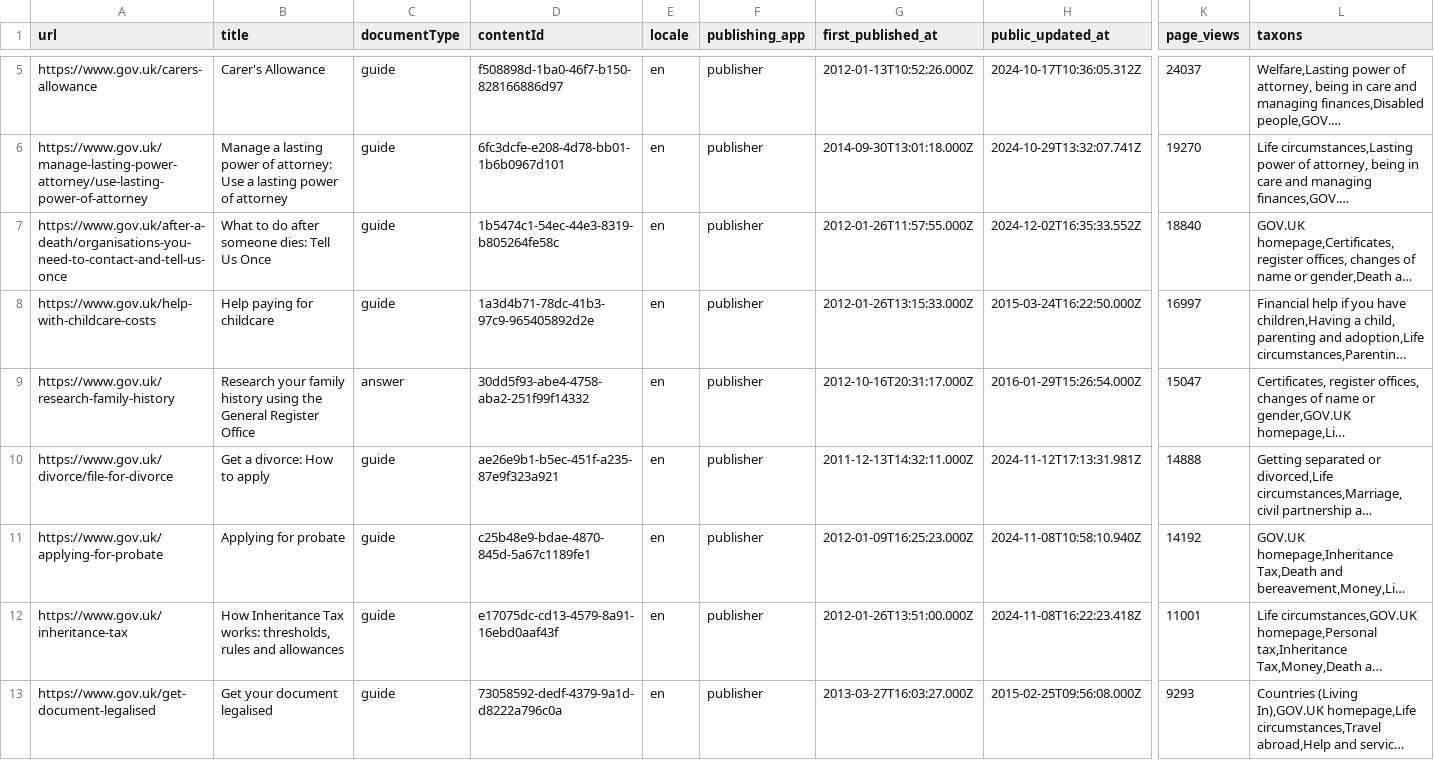
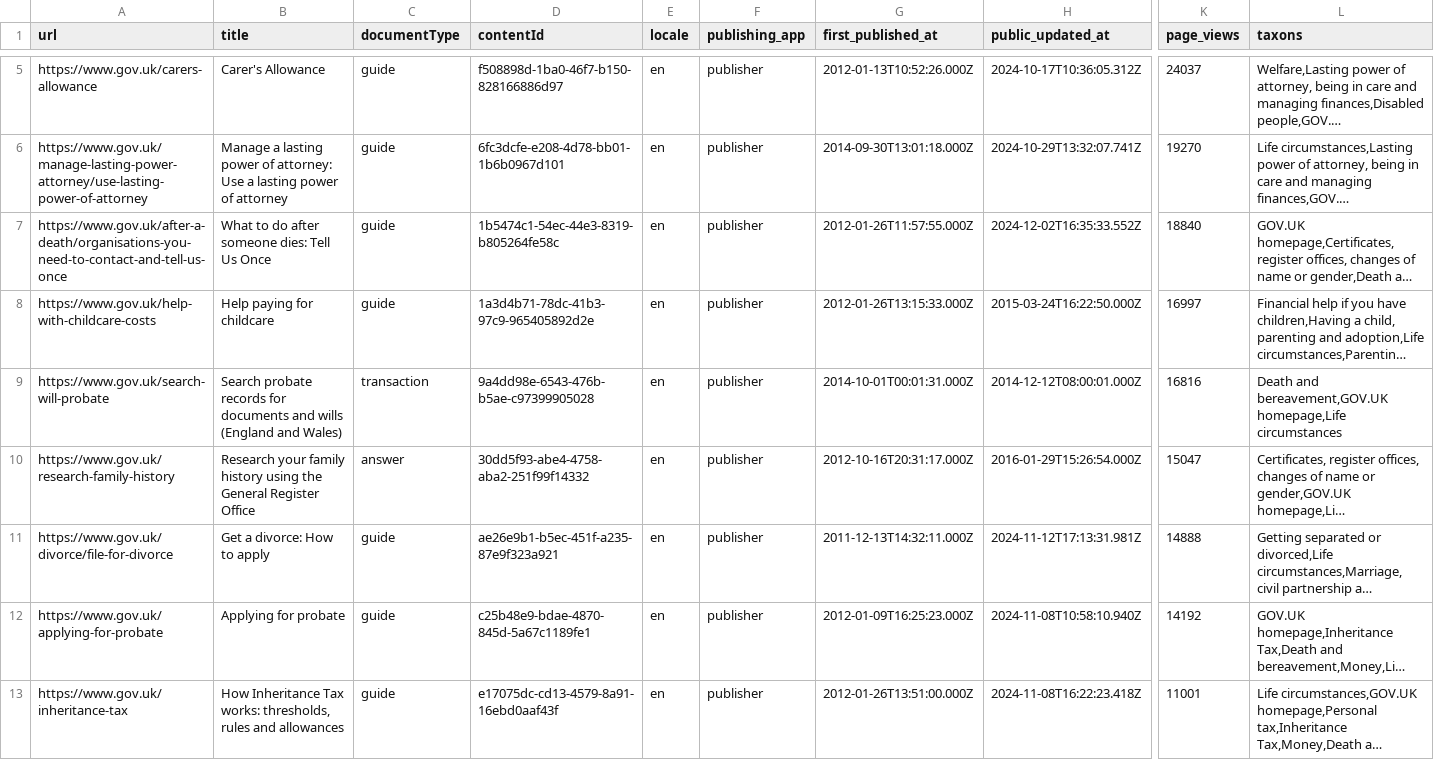
Before and after one commit to alphagov/govuk-ai-accelerator, a CSV file: scripts/filter_urls/search_results_filtered/life_circumstances_taxonomy_branch.csv, drawn as a sheet; only a part is shown, gaps mark what is left out; the shorter side is filled out with more unchanged rows; long unchanged cells end in …; rows hold the shown columns only; the diff covers the shown part only; the diff names each change by its address in the sheet, - before the commit and + after, or states it on an @@ line.

```diff
--- a/scripts/filter_urls/search_results_filtered/life_circumstances_taxonomy_branch.csv
+++ b/scripts/filter_urls/search_results_filtered/life_circumstances_taxonomy_branch.csv
+row 9: https://www.gov.uk/search-will-probate | Search probate records for documents and wills (England and Wales) | transaction | 9a4dd98e-6543-476b-b5ae-c97399905028 | en | publisher | 2014-10-01T00:01:31.000Z | 2014-12-12T08:00:01.000Z | 16816 | Death and bereavement,GOV.UK homepage,Life circumstances
```
Also changed, not shown: 4 added rows elsewhere in this file, scripts/filter_urls/search_results_filtered/defence_armed_forces_taxonomy_branch.csv, scripts/filter_urls/search_results_filtered/environment_taxonomy_branch.csv, 15 other files.
